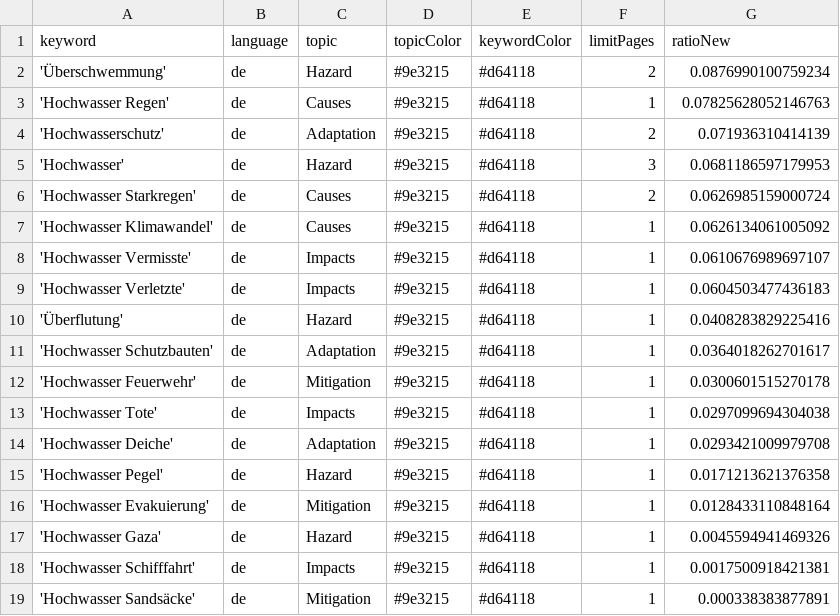
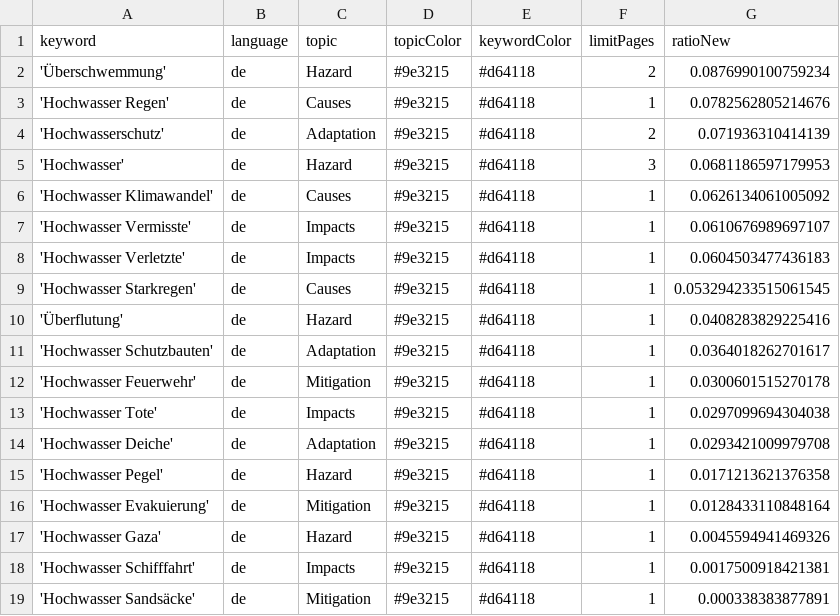
Before and after one commit to JoPhi24-news/floodIsComing, a CSV file: keywords.csv, drawn as a sheet.

Commit message:
Commit from GitHub Actions (harvest:0.0)

```diff
--- a/keywords.csv
+++ b/keywords.csv
@@ -2,6 +2,5 @@ keyword,language,topic,topicColor,keywordColor,limitPages,ratioNew
 'Überschwemmung',de,Hazard,#9e3215,#d64118,2,0.0876990100759234
-'Hochwasser Regen',de,Causes,#9e3215,#d64118,1,0.07825628052146763
+'Hochwasser Regen',de,Causes,#9e3215,#d64118,1,0.0782562805214676
 'Hochwasserschutz',de,Adaptation,#9e3215,#d64118,2,0.071936310414139
 'Hochwasser',de,Hazard,#9e3215,#d64118,3,0.0681186597179953
-'Hochwasser Starkregen',de,Causes,#9e3215,#d64118,2,0.0626985159000724
 'Hochwasser Klimawandel',de,Causes,#9e3215,#d64118,1,0.0626134061005092
@@ -9,2 +8,3 @@ keyword,language,topic,topicColor,keywordColor,limitPages,ratioNew
 'Hochwasser Verletzte',de,Impacts,#9e3215,#d64118,1,0.0604503477436183
+'Hochwasser Starkregen',de,Causes,#9e3215,#d64118,1,0.053294233515061545
 'Überflutung',de,Hazard,#9e3215,#d64118,1,0.0408283829225416
```
